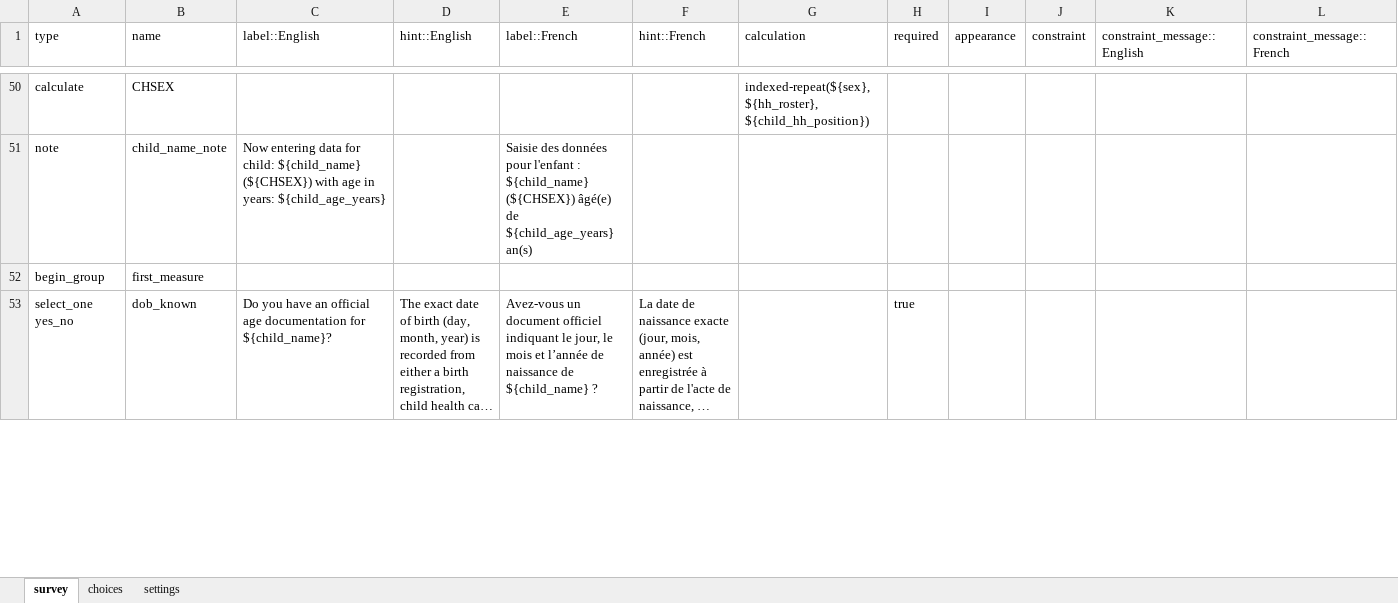
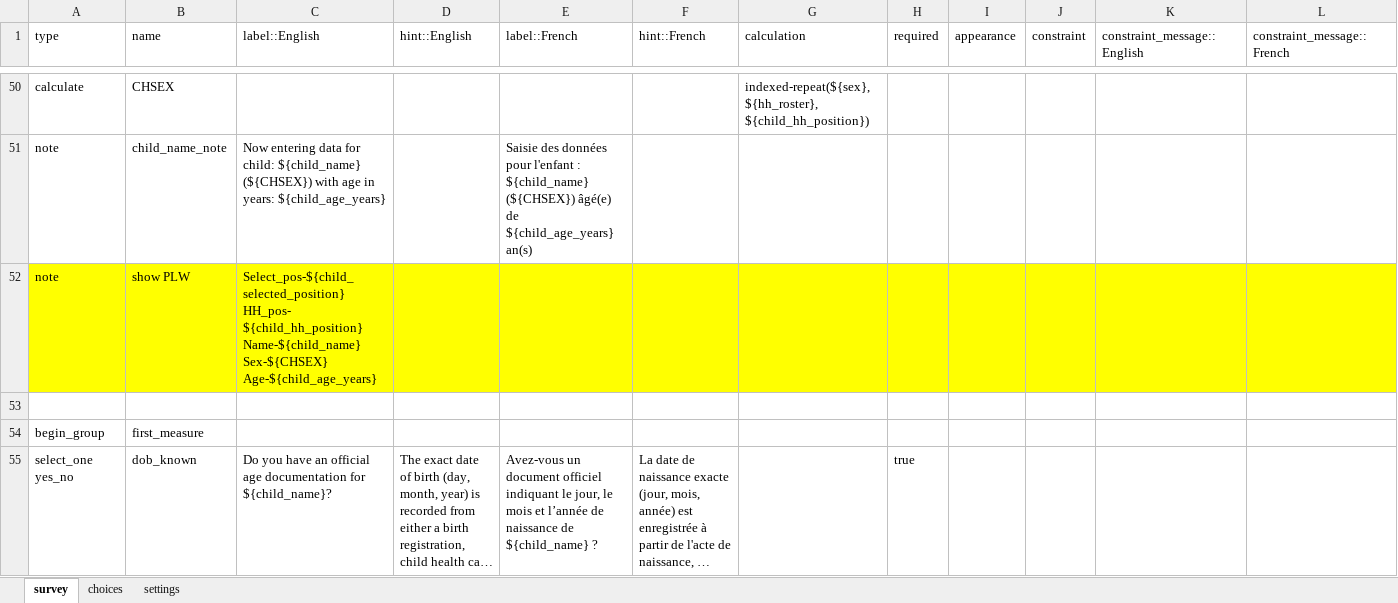
Before and after one commit to RobertJohnston/SMART-Questionnaire, an Excel workbook: ACO_SMART_Survey_2021.xlsx, sheet survey, drawn as a sheet; only a part is shown, gaps mark what is left out; long unchanged cells end in …; values as stored, in another font and other column widths than the file's, no borders; rows hold the shown columns only; the diff covers the shown part only; the diff names each change by its address in the sheet, - before the commit and + after, or states it on an @@ line.

Commit message:
fixed child/woman number - changed position
Errors remain in selecting women and children from household listing

```diff
--- a/ACO_SMART_Survey_2021.xlsx (sheet survey)
+++ b/ACO_SMART_Survey_2021.xlsx (sheet survey)
+row 52: note | show PLW | Select_pos-${child_selected_position} HH_pos- ${child_hh_position} Name-${child_name} Sex-${CHSEX} Age-${child_age_years}
+row 53: (empty)
```
Also changed, not shown: 6 edited cells elsewhere in this sheet.
